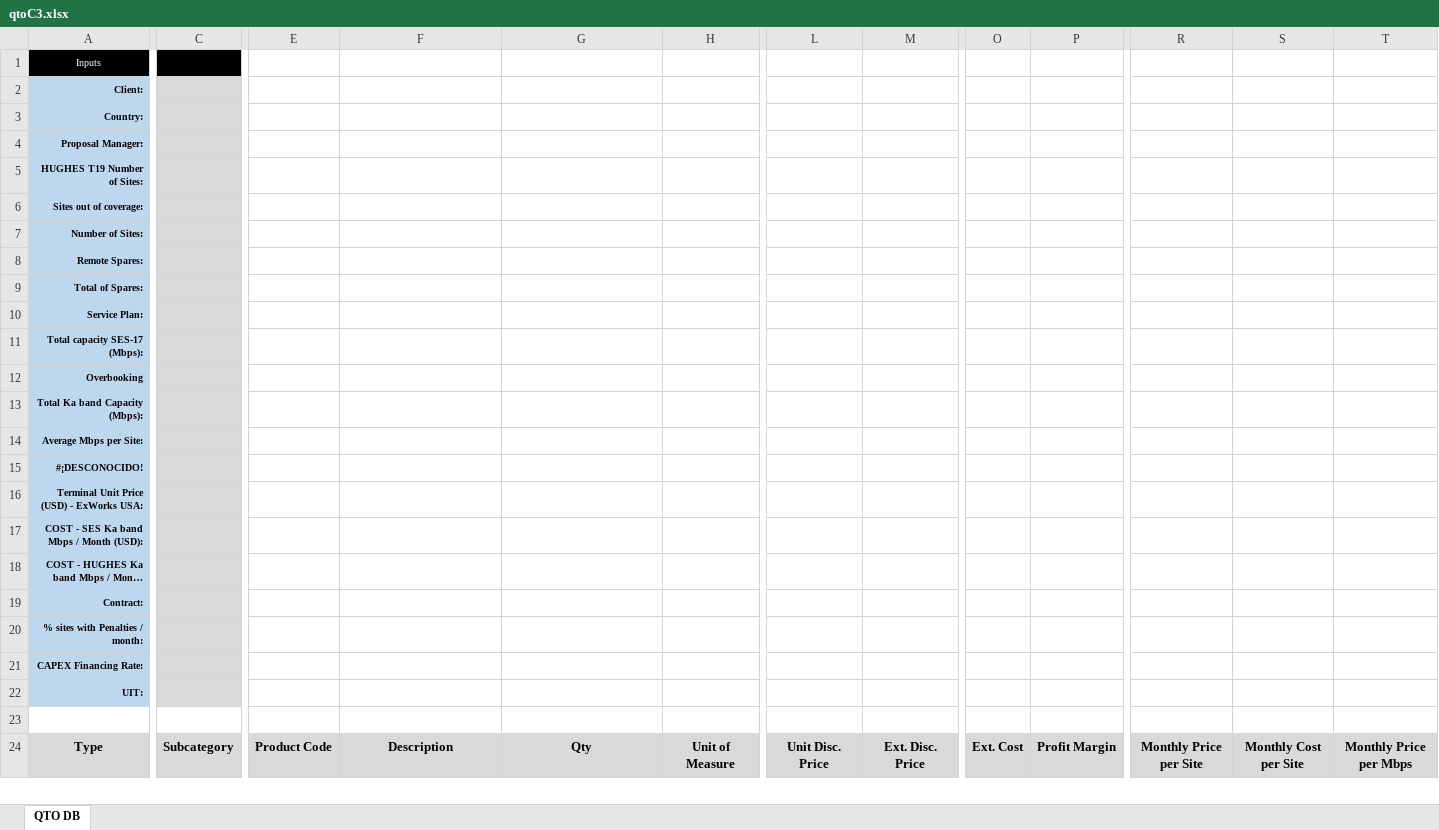
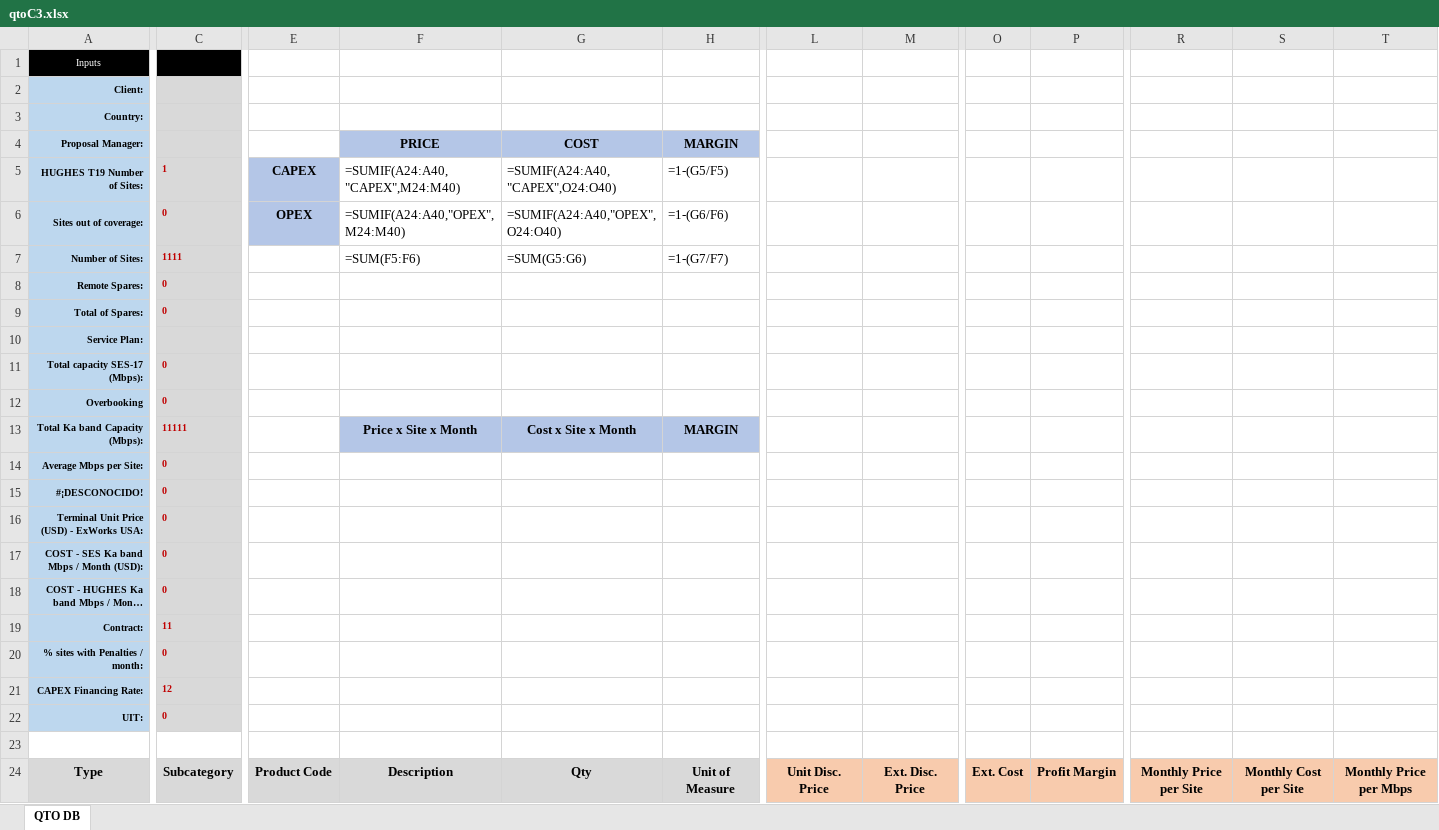
Before and after one commit to sergiogabC/ScriptsJs, an Excel workbook: CreateSheet/files/qtoC3.xlsx, sheet QTO DB, drawn as a sheet; only a part is shown, gaps mark what is left out; long unchanged cells end in …; values as stored, in another font and other column widths than the file's, no borders; formulas without a stored value are shown as written; table styles not drawn; the diff covers the shown part only; the diff names each change by its address in the sheet, - before the commit and + after, or states it on an @@ line.

```diff
--- a/CreateSheet/files/qtoC3.xlsx (sheet QTO DB)
+++ b/CreateSheet/files/qtoC3.xlsx (sheet QTO DB)
-F4: (empty)
+F4: PRICE
-F4:H4 fill: none
+F4:H4 fill: #B4C6E7
-G4: (empty)
+G4: COST
-H4: (empty)
+H4: MARGIN
-C5: (empty)
+C5: 1
-E5: (empty)
+E5: CAPEX
-E5:E6 fill: none
+E5:E6 fill: #B4C6E7
-F5 (PRICE): (empty)
+F5 (PRICE): =SUMIF(A24:A40,"CAPEX",M24:M40)
-G5 (COST): (empty)
+G5 (COST): =SUMIF(A24:A40,"CAPEX",O24:O40)
-H5 (MARGIN): (empty)
+H5 (MARGIN): =1-(G5/F5)
-C6: (empty)
+C6: 0
-E6: (empty)
+E6: OPEX
-F6 (PRICE): (empty)
+F6 (PRICE): =SUMIF(A24:A40,"OPEX",M24:M40)
-G6 (COST): (empty)
+G6 (COST): =SUMIF(A24:A40,"OPEX",O24:O40)
-H6 (MARGIN): (empty)
+H6 (MARGIN): =1-(G6/F6)
-C7: (empty)
+C7: 1111
-F7 (PRICE): (empty)
+F7 (PRICE): =SUM(F5:F6)
-G7 (COST): (empty)
+G7 (COST): =SUM(G5:G6)
-H7 (MARGIN): (empty)
+H7 (MARGIN): =1-(G7/F7)
-C8:C9: (empty)
+C8:C9: 0
-C11:C12: (empty)
+C11:C12: 0
-C13: (empty)
+C13: 11111
-F13 (PRICE): (empty)
+F13 (PRICE): Price x Site x Month
-F13:H13 fill: none
+F13:H13 fill: #B4C6E7
-G13 (COST): (empty)
+G13 (COST): Cost x Site x Month
-H13 (MARGIN): (empty)
+H13 (MARGIN): MARGIN
-C14:C18: (empty)
+C14:C18: 0
-C19: (empty)
+C19: 11
-C20: (empty)
+C20: 0
-C21: (empty)
+C21: 12
-C22: (empty)
+C22: 0
-L24:M24 fill: #D9D9D9
+L24:M24 fill: #F8CBAD
-O24:P24 fill: #D9D9D9
+O24:P24 fill: #F8CBAD
-R24:T24 fill: #D9D9D9
+R24:T24 fill: #F8CBAD
```
Also changed, not shown: 4 edited cells and cell formats elsewhere in this sheet, 3 other files.
